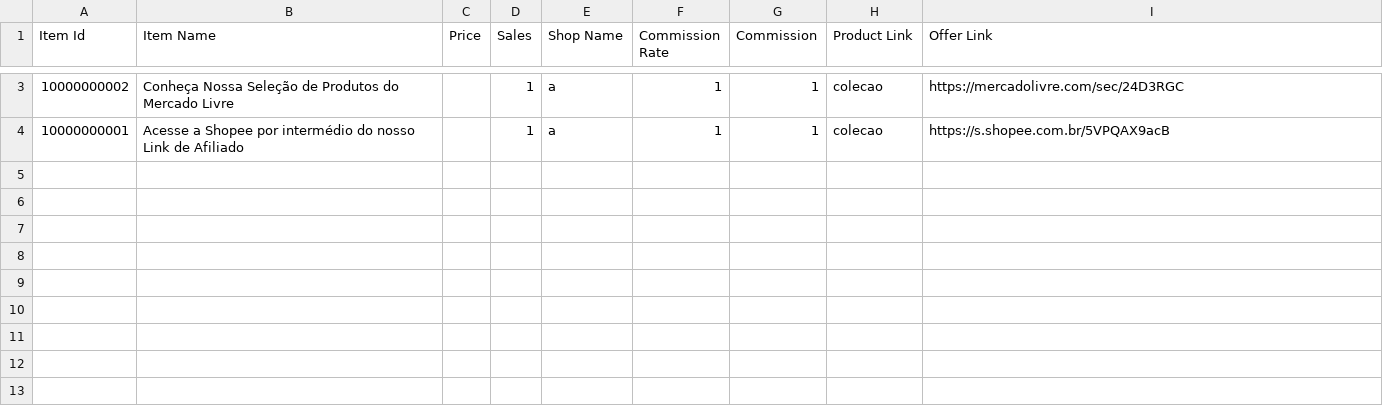
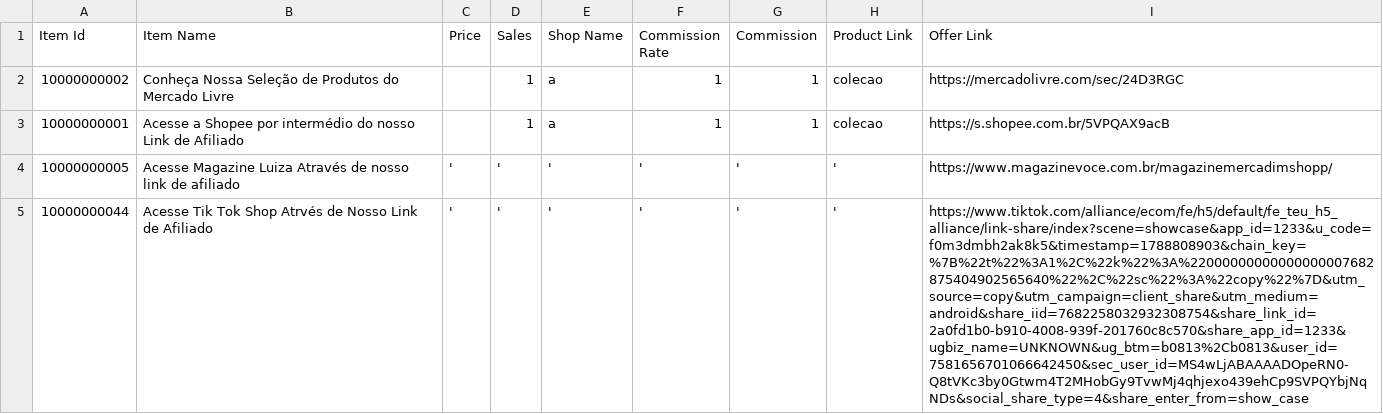
Before and after one commit to MercadimShopp/mercadim-site, a CSV file: data/beleza-cuidados.csv, drawn as a sheet; only a part is shown, gaps mark what is left out; the diff covers the shown part only; the diff names each change by its address in the sheet, - before the commit and + after, or states it on an @@ line.

Commit message:
Add new affiliate links to beleza-cuidados.csv
Added new affiliate links for Magazine Luiza and Tik Tok Shop.

```diff
--- a/data/beleza-cuidados.csv
+++ b/data/beleza-cuidados.csv
+row 4: 10000000005 | Acesse Magazine Luiza Através de nosso link de afiliado | ' | ' | ' | ' | ' | ' | https://www.magazinevoce.com.br/magazinemercadimshopp/
+row 5: 10000000044 | Acesse Tik Tok Shop Atrvés de Nosso Link de Afiliado | ' | ' | ' | ' | ' | ' | https://www.tiktok.com/alliance/ecom/fe/h5/default/fe_teu_h5_alliance/link-share/index?scene=showcase&app_id=1233&u_code=f0m3dmbh2ak8k5&timestamp=1788808903&chain_key=%7B%22t%22%3A1%2C%22k%22%3A%22000000000000000007682875404902565640%22%2C%22sc%22%3A%22copy%22%7D&utm_source=copy&utm_campaign=client_share&utm_medium=android&share_iid=7682258032932308754&share_link_id=2a0fd1b0-b910-4008-939f-201760c8c570&share_app_id=1233&ugbiz_name=UNKNOWN&ug_btm=b0813%2Cb0813&user_id=7581656701066642450&sec_user_id=MS4wLjABAAAADOpeRN0-Q8tVKc3by0Gtwm4T2MHobGy9TvwMj4qhjexo439ehCp9SVPQYbjNqNDs&social_share_type=4&share_enter_from=show_case
```
Also changed, not shown: 1 removed row elsewhere in this file.
